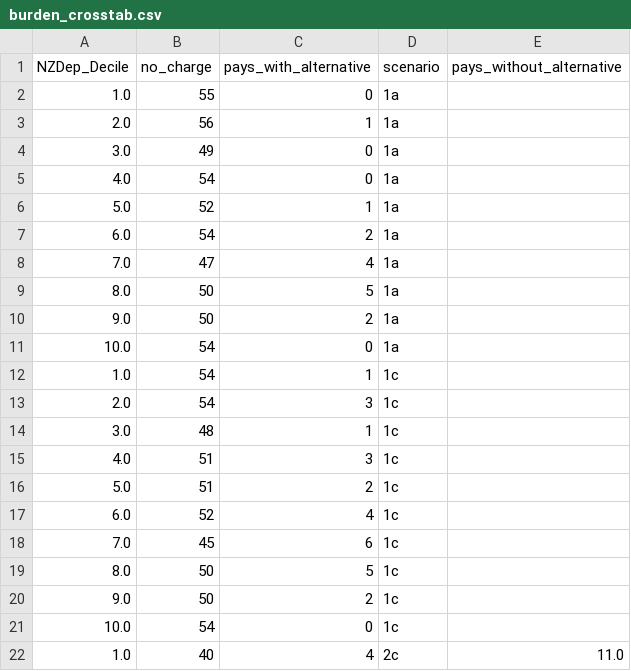
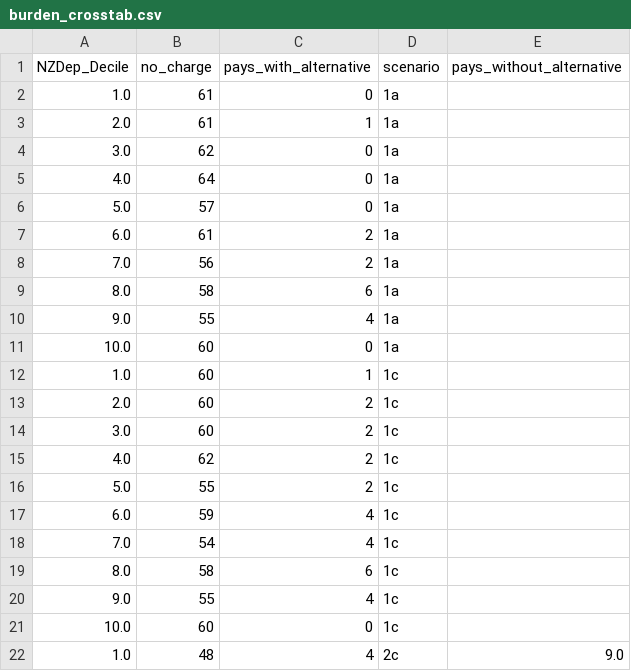
Before and after one commit to dataandcrowd/gtfs-isochrone, a CSV file: outputs/burden_crosstab.csv, drawn as a sheet; only a part is shown; the diff covers the shown part only.

```diff
--- a/outputs/burden_crosstab.csv
+++ b/outputs/burden_crosstab.csv
@@ -1,22 +1,22 @@
 NZDep_Decile,no_charge,pays_with_alternative,scenario,pays_without_alternative
-1.0,55,0,1a,
-2.0,56,1,1a,
-3.0,49,0,1a,
-4.0,54,0,1a,
-5.0,52,1,1a,
-6.0,54,2,1a,
-7.0,47,4,1a,
-8.0,50,5,1a,
-9.0,50,2,1a,
-10.0,54,0,1a,
-1.0,54,1,1c,
-2.0,54,3,1c,
-3.0,48,1,1c,
-4.0,51,3,1c,
-5.0,51,2,1c,
-6.0,52,4,1c,
-7.0,45,6,1c,
-8.0,50,5,1c,
-9.0,50,2,1c,
-10.0,54,0,1c,
-1.0,40,4,2c,11.0
+1.0,61,0,1a,
+2.0,61,1,1a,
+3.0,62,0,1a,
+4.0,64,0,1a,
+5.0,57,0,1a,
+6.0,61,2,1a,
+7.0,56,2,1a,
+8.0,58,6,1a,
+9.0,55,4,1a,
+10.0,60,0,1a,
+1.0,60,1,1c,
+2.0,60,2,1c,
+3.0,60,2,1c,
+4.0,62,2,1c,
+5.0,55,2,1c,
+6.0,59,4,1c,
+7.0,54,4,1c,
+8.0,58,6,1c,
+9.0,55,4,1c,
+10.0,60,0,1c,
+1.0,48,4,2c,9.0
```
Also changed, not shown: 91 edited cells elsewhere in this file, outputs/equity_summary.csv, outputs/scenario_boundaries_summary.csv, 31 other files.
